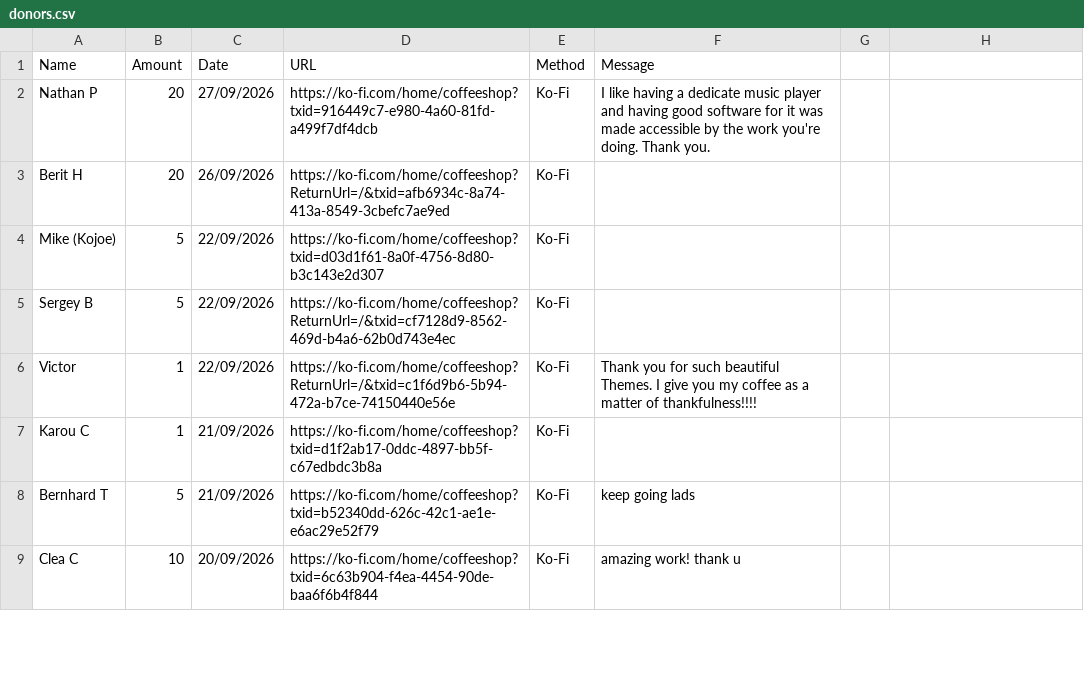
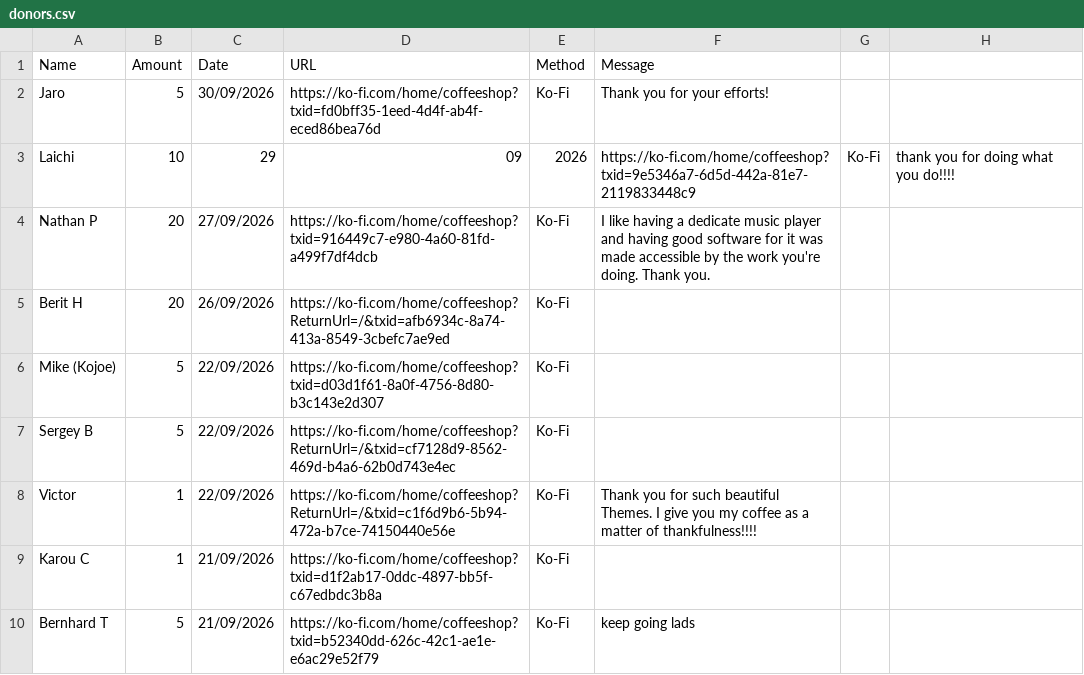
Before and after one commit to y1-community/Innioasis-Updater, a CSV file: donors.csv, drawn as a sheet; only a part is shown; the shorter side is filled out with more unchanged rows.

Commit message:
Thank you to Juro and Laichi for supporting us on Ko-Fi
Your contributions mean the world! Thank you!

```diff
--- a/donors.csv
+++ b/donors.csv
@@ -1,2 +1,4 @@
 Name,Amount,Date,URL,Method,Message
+Jaro,5,30/09/2026,https://ko-fi.com/home/coffeeshop?txid=fd0bff35-1eed-4d4f-ab4f-eced86bea76d,Ko-Fi,Thank you for your efforts!
+Laichi,10,29,09,2026,https://ko-fi.com/home/coffeeshop?txid=9e5346a7-6d5d-442a-81e7-2119833448c9,Ko-Fi,thank you for doing what you do!!!!
 Nathan P,20,27/09/2026,https://ko-fi.com/home/coffeeshop?txid=916449c7-e980-4a60-81fd-a499f7df4dcb,Ko-Fi,I like having a dedicate music player and having good software for it was made accessible by the work you're doing. Thank you.
```
